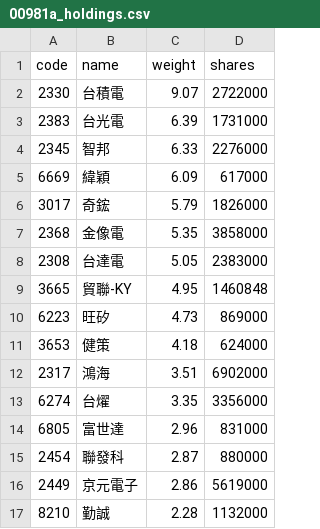
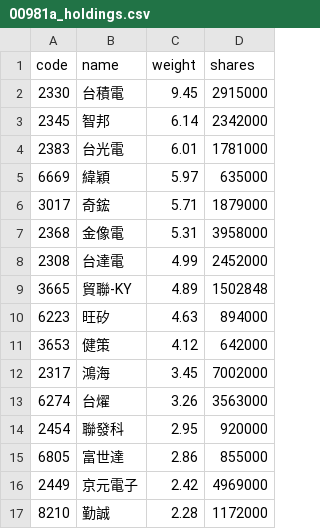
Before and after one commit to eceeff/etf_bot_for00981a, a CSV file: 00981a_holdings.csv, drawn as a sheet; only a part is shown; the diff covers the shown part only.

```diff
--- a/00981a_holdings.csv
+++ b/00981a_holdings.csv
@@ -1,17 +1,17 @@
 code,name,weight,shares
-2330,台積電,9.07,2722000
-2383,台光電,6.39,1731000
-2345,智邦,6.33,2276000
-6669,緯穎,6.09,617000
-3017,奇鋐,5.79,1826000
-2368,金像電,5.35,3858000
-2308,台達電,5.05,2383000
-3665,貿聯-KY,4.95,1460848
-6223,旺矽,4.73,869000
-3653,健策,4.18,624000
-2317,鴻海,3.51,6902000
-6274,台燿,3.35,3356000
-6805,富世達,2.96,831000
-2454,聯發科,2.87,880000
-2449,京元電子,2.86,5619000
-8210,勤誠,2.28,1132000
+2330,台積電,9.45,2915000
+2345,智邦,6.14,2342000
+2383,台光電,6.01,1781000
+6669,緯穎,5.97,635000
+3017,奇鋐,5.71,1879000
+2368,金像電,5.31,3958000
+2308,台達電,4.99,2452000
+3665,貿聯-KY,4.89,1502848
+6223,旺矽,4.63,894000
+3653,健策,4.12,642000
+2317,鴻海,3.45,7002000
+6274,台燿,3.26,3563000
+2454,聯發科,2.95,920000
+6805,富世達,2.86,855000
+2449,京元電子,2.42,4969000
+8210,勤誠,2.28,1172000
```
Also changed, not shown: 5 added rows, 5 removed rows and 27 edited cells elsewhere in this file.
